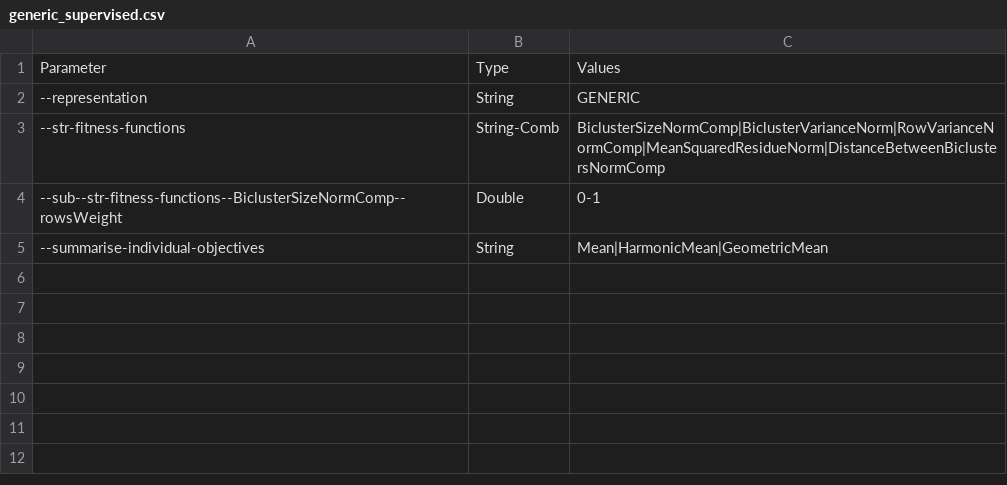
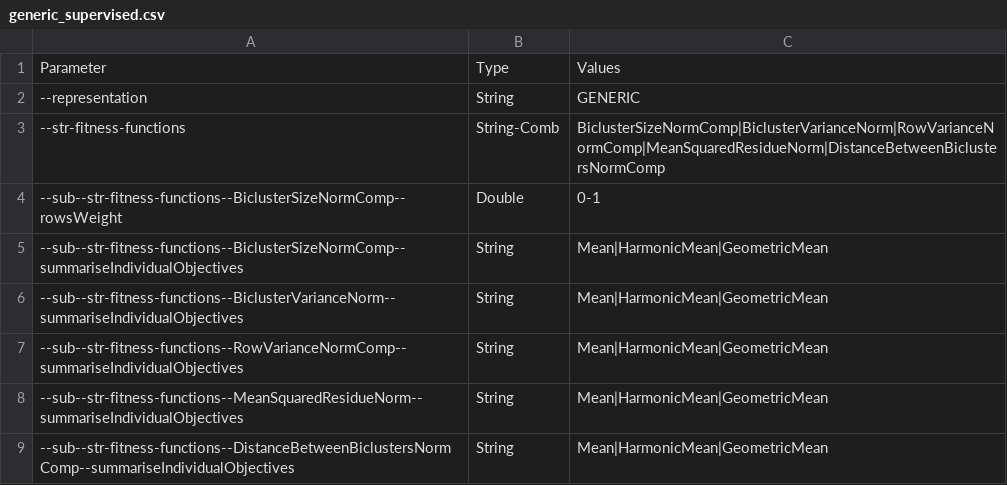
Before and after one commit to AdrianSeguraOrtiz/MOEBA-BIO, a CSV file: parameterization/generic_supervised.csv, drawn as a sheet.

```diff
--- a/parameterization/generic_supervised.csv
+++ b/parameterization/generic_supervised.csv
@@ -4,2 +4,6 @@ Parameter,Type,Values
 --sub--str-fitness-functions--BiclusterSizeNormComp--rowsWeight,Double,0-1
---summarise-individual-objectives,String,Mean|HarmonicMean|GeometricMean
+--sub--str-fitness-functions--BiclusterSizeNormComp--summariseIndividualObjectives,String,Mean|HarmonicMean|GeometricMean
+--sub--str-fitness-functions--BiclusterVarianceNorm--summariseIndividualObjectives,String,Mean|HarmonicMean|GeometricMean
+--sub--str-fitness-functions--RowVarianceNormComp--summariseIndividualObjectives,String,Mean|HarmonicMean|GeometricMean
+--sub--str-fitness-functions--MeanSquaredResidueNorm--summariseIndividualObjectives,String,Mean|HarmonicMean|GeometricMean
+--sub--str-fitness-functions--DistanceBetweenBiclustersNormComp--summariseIndividualObjectives,String,Mean|HarmonicMean|GeometricMean
```
Also changed, not shown: parameterization/generic_unsupervised.csv, 3 other files.
